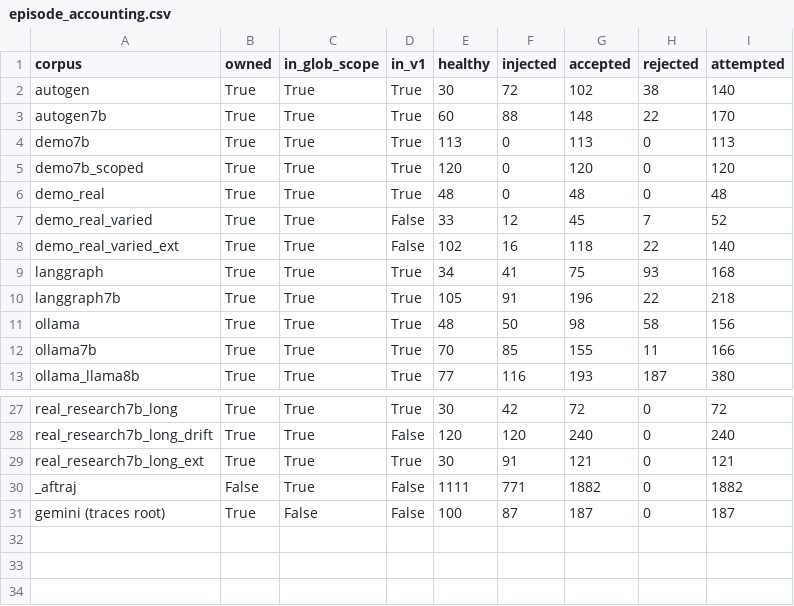
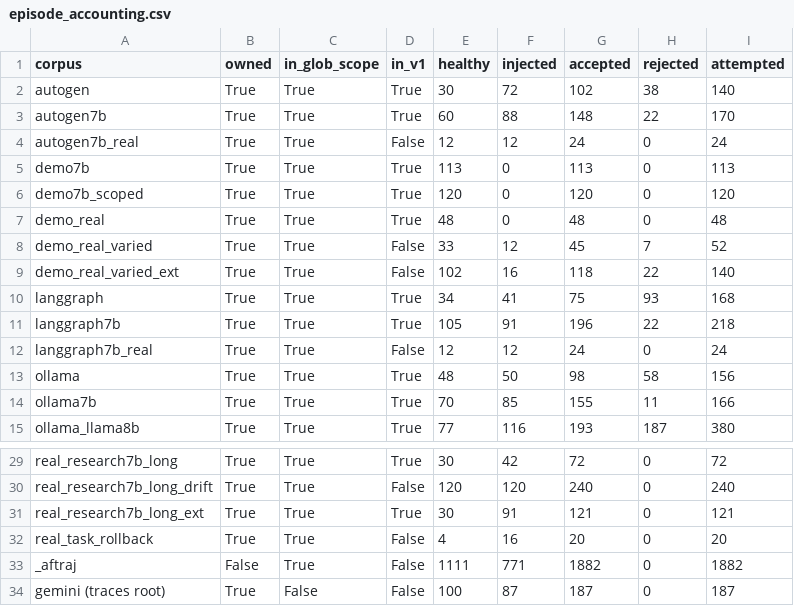
Before and after one commit to sunnydubey1111/agent-trajectory-sentinel, a CSV file: results/tables/episode_accounting.csv, drawn as a sheet; only a part is shown, gaps mark what is left out; the diff names each change by its address in the sheet, - before the commit and + after, or states it on an @@ line.

Commit message:
Wire real-tool validation results into the claims ledger, data card, README and REPRODUCE
Updates the repo-wide committed-episode count, claim values/
denominators, per-corpus data card rows, the social preview image and
the reproduction instructions to reflect the two new studies.

```diff
--- a/results/tables/episode_accounting.csv
+++ b/results/tables/episode_accounting.csv
+row 4: autogen7b_real | True | True | False | 12 | 12 | 24 | 0 | 24
+row 12: langgraph7b_real | True | True | False | 12 | 12 | 24 | 0 | 24
+row 32: real_task_rollback | True | True | False | 4 | 16 | 20 | 0 | 20
```
Also changed, not shown: 13 other files.
